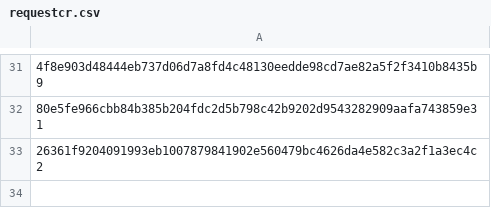
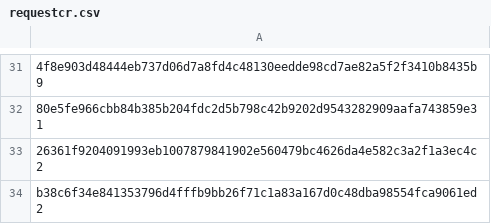
Before and after one commit to mabbsolute/tgs, a CSV file: requestcr.csv, drawn as a sheet; only a part is shown, gaps mark what is left out; the diff names each change by its address in the sheet, - before the commit and + after, or states it on an @@ line.

Commit message:
Update requestcr.csv

```diff
--- a/requestcr.csv
+++ b/requestcr.csv
+row 34: b38c6f34e841353796d4fffb9bb26f71c1a83a167d0c48dba98554fca9061ed2
```
